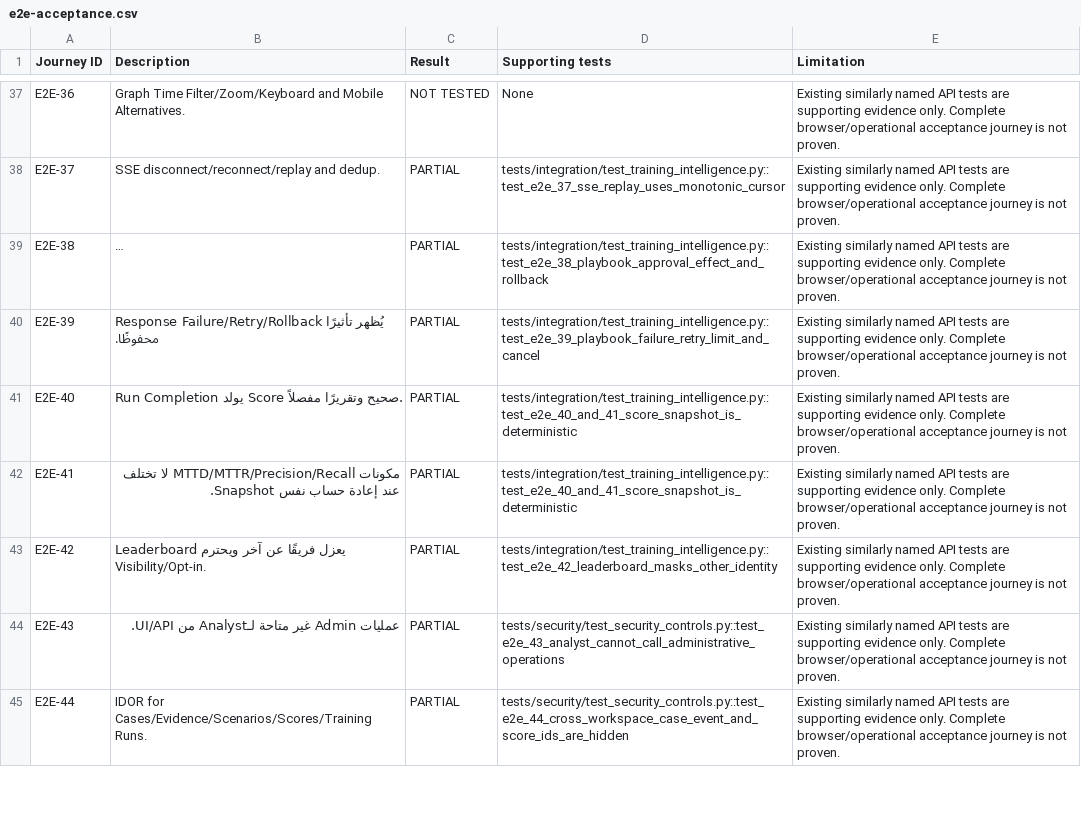
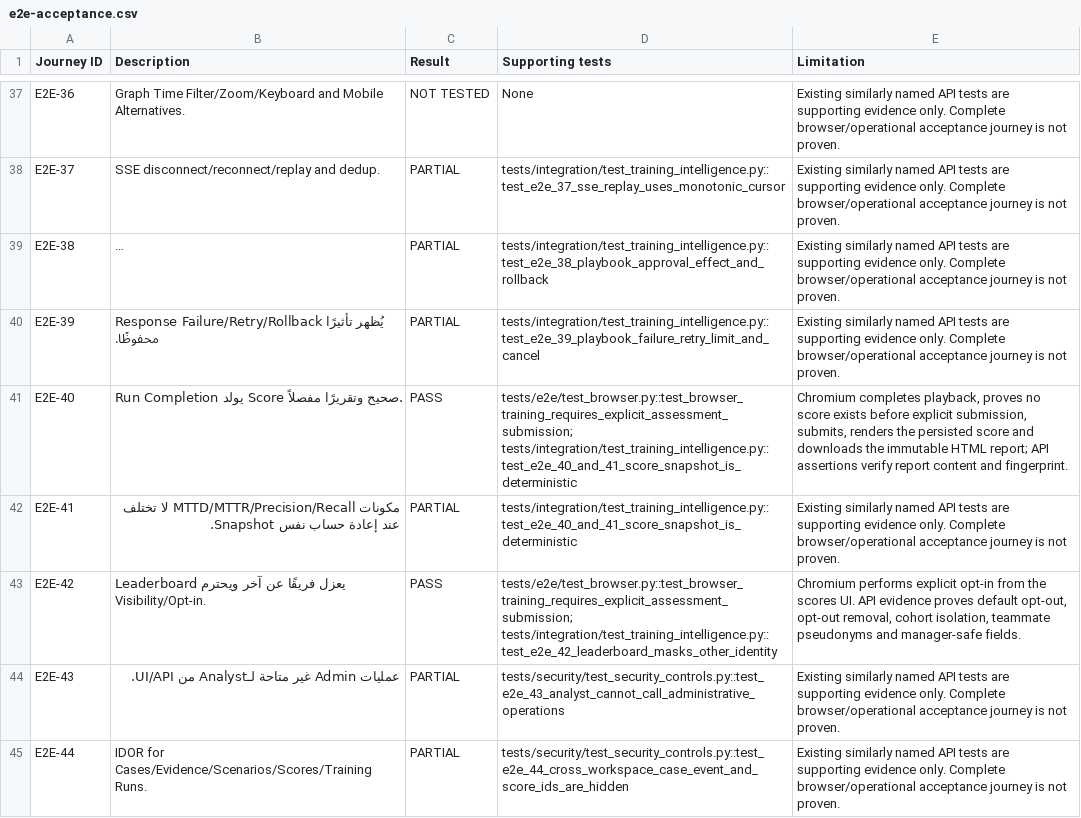
Before and after one commit to 7zy4/SOCifyProject, a CSV file: docs/qa/e2e-acceptance.csv, drawn as a sheet; only a part is shown, gaps mark what is left out; long unchanged cells end in ….

```diff
--- a/docs/qa/e2e-acceptance.csv
+++ b/docs/qa/e2e-acceptance.csv
@@ -40,5 +40,5 @@
 "E2E-39","Response Failure/Retry/Rollback يُظهر تأثيرًا محفوظًا.","PARTIAL","tests/integration/test_training_intelligence.py::test_e2e_39_playbook_failure_retry_limit_and_cancel","Existing similarly named API tests are supporting evidence only. Complete browser/operational acceptance journey is not proven."
-"E2E-40","Run Completion يولد Score صحيح وتقريرًا مفصلاً.","PARTIAL","tests/integration/test_training_intelligence.py::test_e2e_40_and_41_score_snapshot_is_deterministic","Existing similarly named API tests are supporting evidence only. Complete browser/operational acceptance journey is not proven."
+"E2E-40","Run Completion يولد Score صحيح وتقريرًا مفصلاً.","PASS","tests/e2e/test_browser.py::test_browser_training_requires_explicit_assessment_submission; tests/integration/test_training_intelligence.py::test_e2e_40_and_41_score_snapshot_is_deterministic","Chromium completes playback, proves no score exists before explicit submission, submits, renders the persisted score and downloads the immutable HTML report; API assertions verify report content and fingerprint."
 "E2E-41","مكونات MTTD/MTTR/Precision/Recall لا تختلف عند إعادة حساب نفس Snapshot.","PARTIAL","tests/integration/test_training_intelligence.py::test_e2e_40_and_41_score_snapshot_is_deterministic","Existing similarly named API tests are supporting evidence only. Complete browser/operational acceptance journey is not proven."
-"E2E-42","Leaderboard يعزل فريقًا عن آخر ويحترم Visibility/Opt-in.","PARTIAL","tests/integration/test_training_intelligence.py::test_e2e_42_leaderboard_masks_other_identity","Existing similarly named API tests are supporting evidence only. Complete browser/operational acceptance journey is not proven."
+"E2E-42","Leaderboard يعزل فريقًا عن آخر ويحترم Visibility/Opt-in.","PASS","tests/e2e/test_browser.py::test_browser_training_requires_explicit_assessment_submission; tests/integration/test_training_intelligence.py::test_e2e_42_leaderboard_masks_other_identity","Chromium performs explicit opt-in from the scores UI. API evidence proves default opt-out, opt-out removal, cohort isolation, teammate pseudonyms and manager-safe fields."
 "E2E-43","عمليات Admin غير متاحة لـAnalyst من UI/API.","PARTIAL","tests/security/test_security_controls.py::test_e2e_43_analyst_cannot_call_administrative_operations","Existing similarly named API tests are supporting evidence only. Complete browser/operational acceptance journey is not proven."
```
Also changed, not shown: docs/qa/requirements-traceability.csv, 14 other files.
